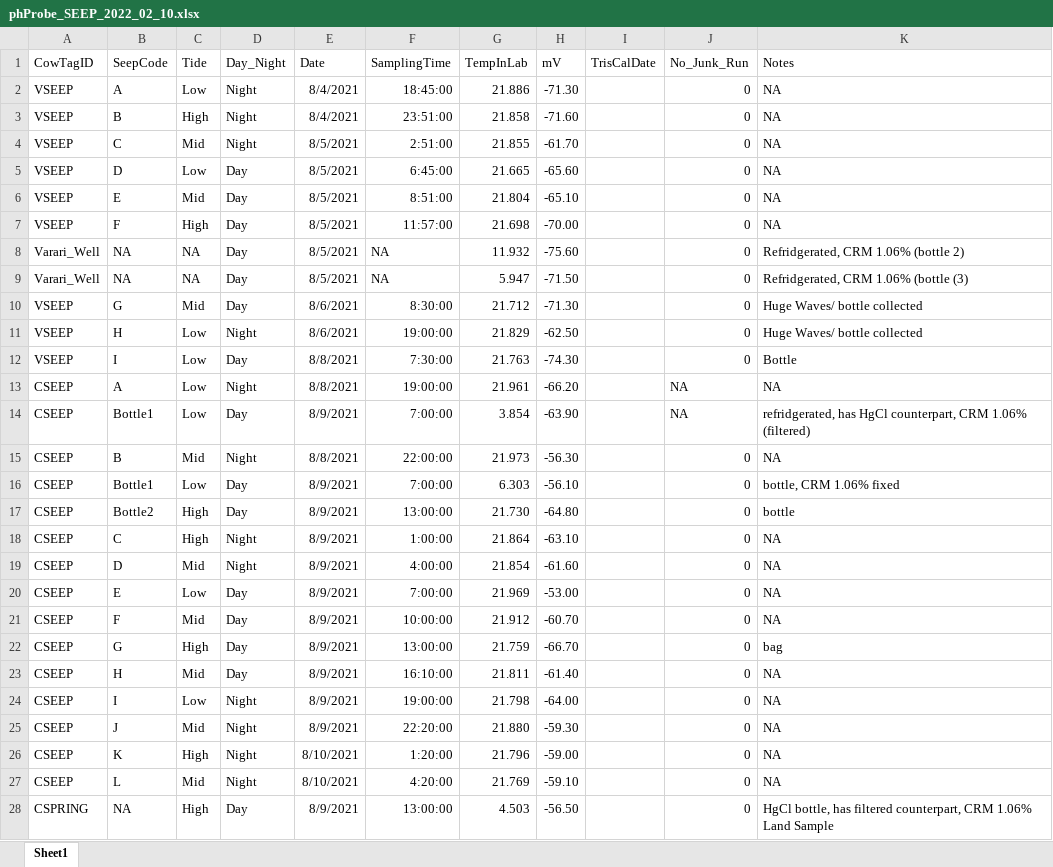
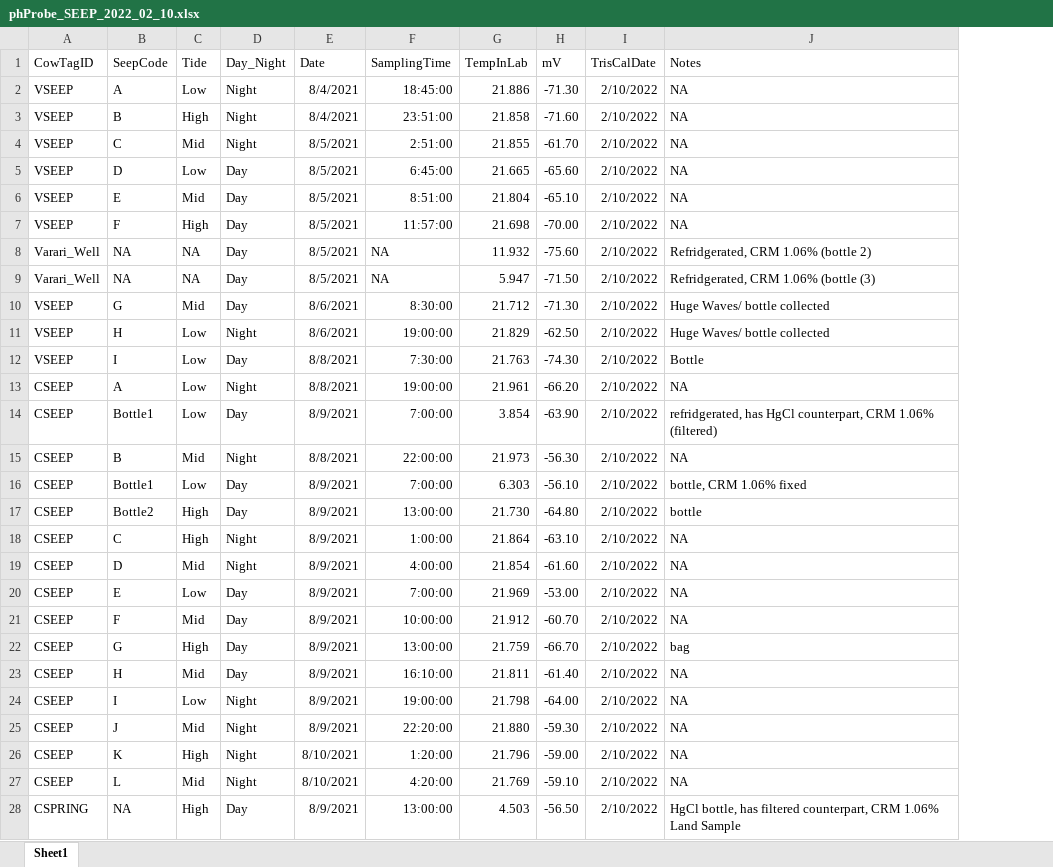
Before and after one commit to njsilbiger/MooreaSGD_site-selection, an Excel workbook: Data/August2021/CarbonateChemistry/phProbe_SEEP_2022_02_10.xlsx, sheet Sheet1, drawn as a sheet; only a part is shown; values as stored, in another font and other column widths than the file's, no borders; the diff covers the shown part only; the diff names each change by its address in the sheet, - before the commit and + after, or states it on an @@ line.

Commit message:
updated tris cal date in phProbe_SEEP file

```diff
--- a/Data/August2021/CarbonateChemistry/phProbe_SEEP_2022_02_10.xlsx (sheet Sheet1)
+++ b/Data/August2021/CarbonateChemistry/phProbe_SEEP_2022_02_10.xlsx (sheet Sheet1)
-column J (No_Junk_Run), rows 2-28: 0 | 0 | 0 | 0 | 0 | 0 | 0 | 0 | 0 | 0 | 0 | NA | NA | 0 | 0 | 0 | 0 | 0 | 0 | 0 | 0 | 0 | 0 | 0 | 0 | 0 | 0
-I2:I28 (TrisCalDate): (empty)
+I2:I28 (TrisCalDate): 2/10/2022
```
Also changed, not shown: 5 edited cells elsewhere in this sheet.
